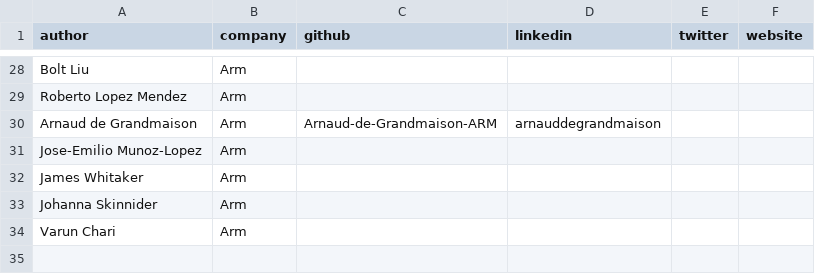
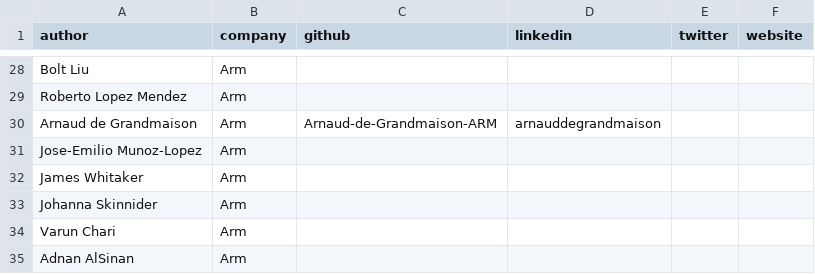
Before and after one commit to geremyCohen/arm-learning-paths, a CSV file: contributors.csv, drawn as a sheet; only a part is shown, gaps mark what is left out.

Commit message:
Updated contributors

```diff
--- a/contributors.csv
+++ b/contributors.csv
@@ -34 +34,2 @@ Johanna Skinnider,Arm,,,,
 Varun Chari,Arm,,,,
+Adnan AlSinan,Arm,,,,
```
